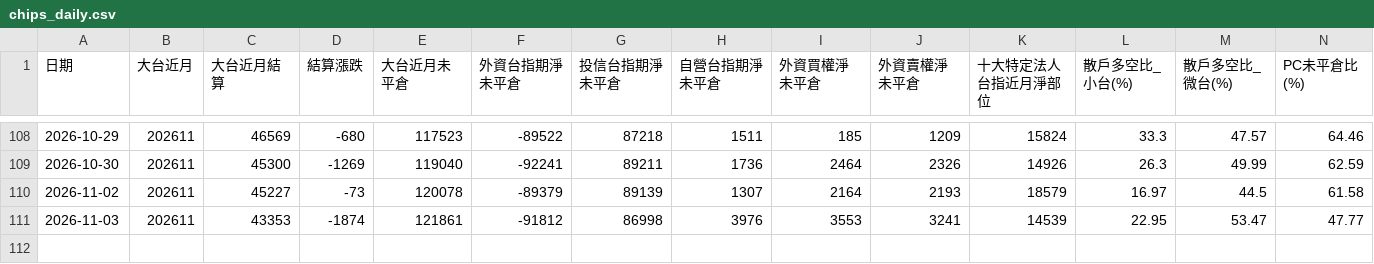
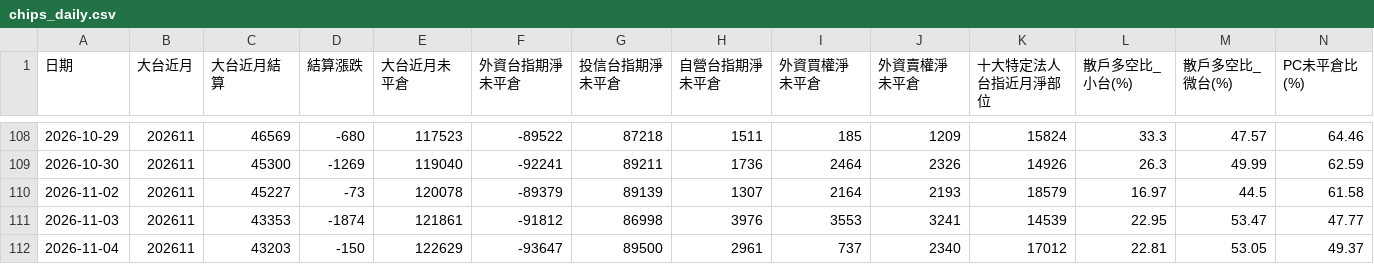
Before and after one commit to optoptoptopt/taiwan-futures-daily, a CSV file: data/chips_daily.csv, drawn as a sheet; only a part is shown, gaps mark what is left out; rows hold the shown columns only; the diff names each change by its address in the sheet, - before the commit and + after, or states it on an @@ line.

```diff
--- a/data/chips_daily.csv
+++ b/data/chips_daily.csv
+row 112: 2026-11-04 | 202611 | 43203 | -150 | 122629 | -93647 | 89500 | 2961 | 737 | 2340 | 17012 | 22.81 | 53.05 | 49.37
```
Also changed, not shown: data/basis_daily.csv.
